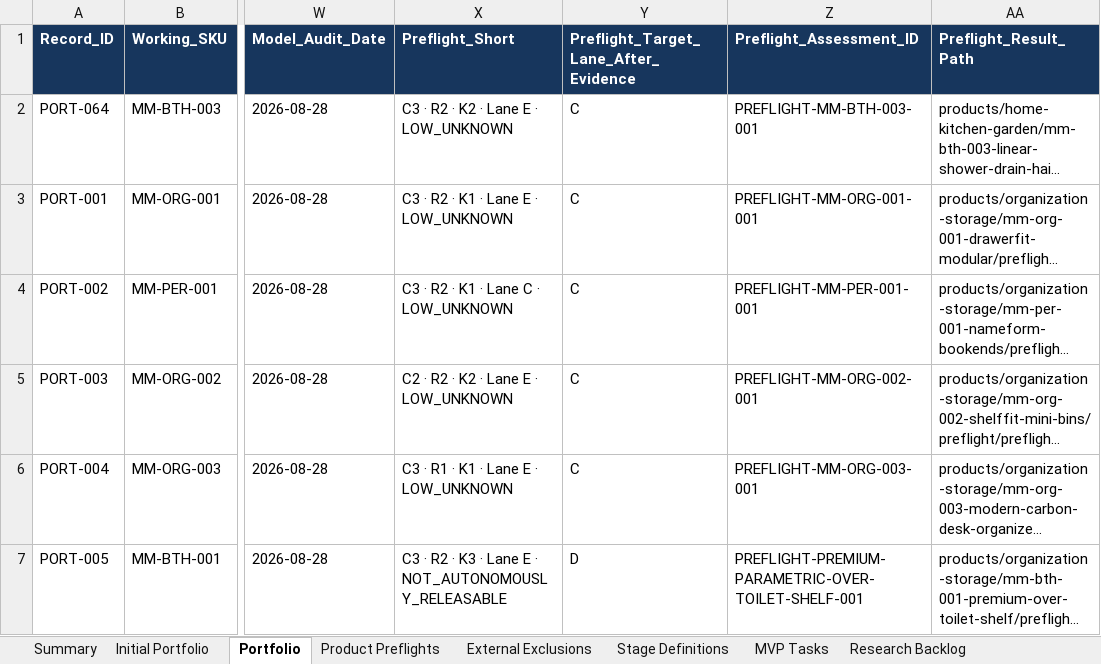
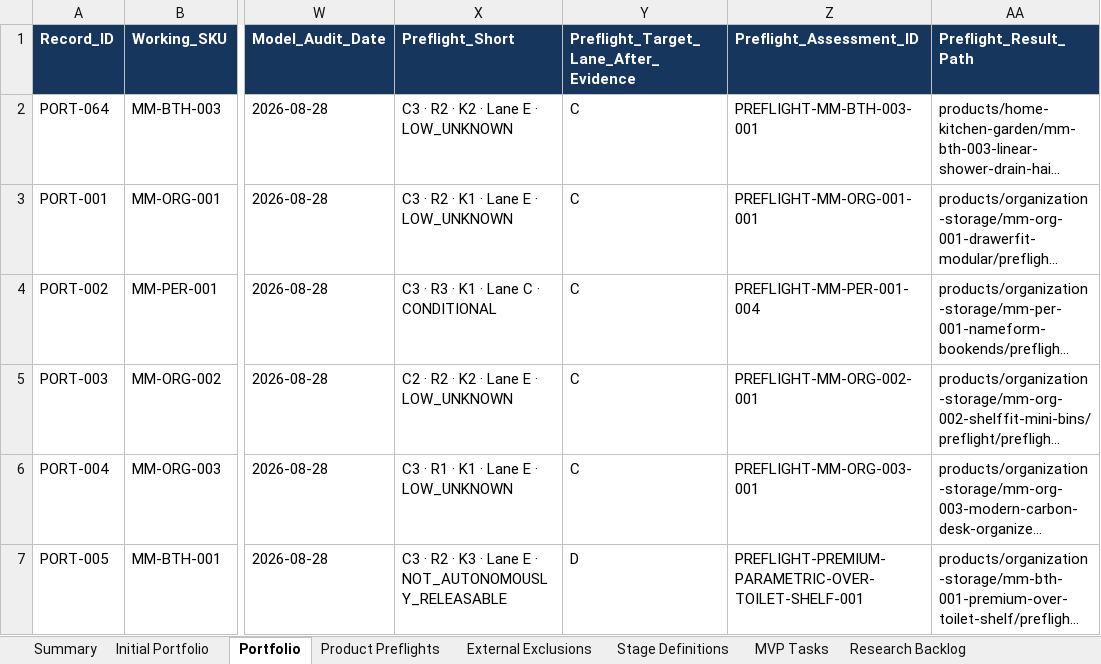
Before and after one commit to stefanjunk/3d_models, an Excel workbook: business/02-portfolio/product-portfolio.xlsx, sheet Portfolio, drawn as a sheet; only a part is shown, gaps mark what is left out; long unchanged cells end in …; values as stored, in another font and other column widths than the file's, no borders; the diff names each change by its address in the sheet, - before the commit and + after, or states it on an @@ line.

Commit message:
Add 100 trend-screened portfolio ideas

```diff
--- a/business/02-portfolio/product-portfolio.xlsx (sheet Portfolio)
+++ b/business/02-portfolio/product-portfolio.xlsx (sheet Portfolio)
-X4 (Preflight_Short): C3 · R2 · K1 · Lane C · LOW_UNKNOWN
+X4 (Preflight_Short): C3 · R3 · K1 · Lane C · CONDITIONAL
-Z4 (Preflight_Assessment_ID): PREFLIGHT-MM-PER-001-001
+Z4 (Preflight_Assessment_ID): PREFLIGHT-MM-PER-001-004
```
Also changed, not shown: sheet Implementation Priority, sheet Summary, sheet Research Sources, sheet Product Preflights, sheet Preflight Legend, sheet Initial Portfolio, other sheet tabs, 19 other files.
